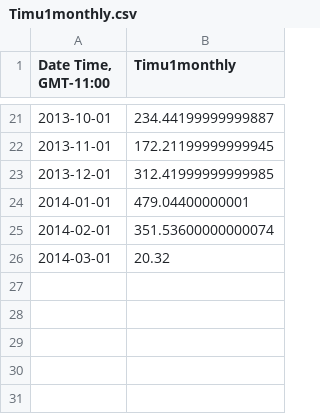
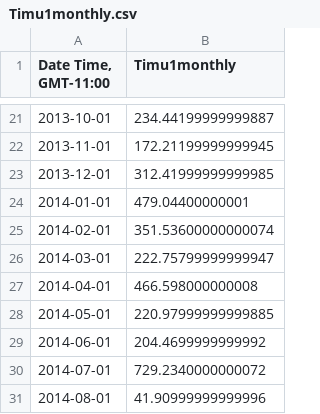
Before and after one commit to CaptainAL/Fagaalu-Sediment-Flux, a CSV file: Data/OUTPUT/Timu1monthly.csv, drawn as a sheet; only a part is shown, gaps mark what is left out.

```diff
--- a/Data/OUTPUT/Timu1monthly.csv
+++ b/Data/OUTPUT/Timu1monthly.csv
@@ -25,2 +25,7 @@
 2014-02-01,351.53600000000074
-2014-03-01,20.32
+2014-03-01,222.75799999999947
+2014-04-01,466.598000000008
+2014-05-01,220.97999999999885
+2014-06-01,204.4699999999992
+2014-07-01,729.2340000000072
+2014-08-01,41.90999999999996
```
Also changed, not shown: Data/OUTPUT/Timu1daily.csv, 14 other files.
